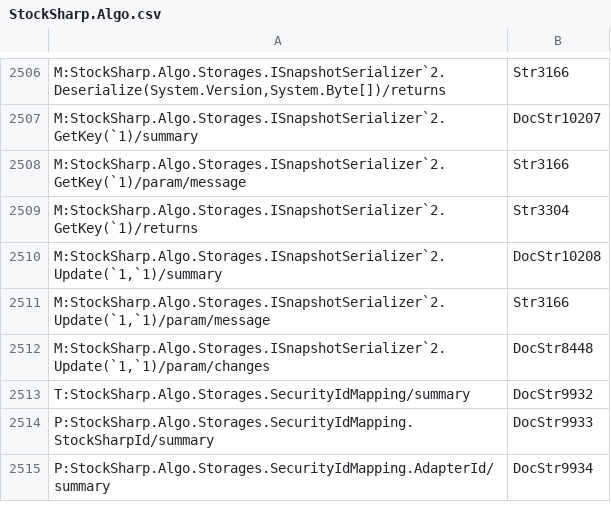
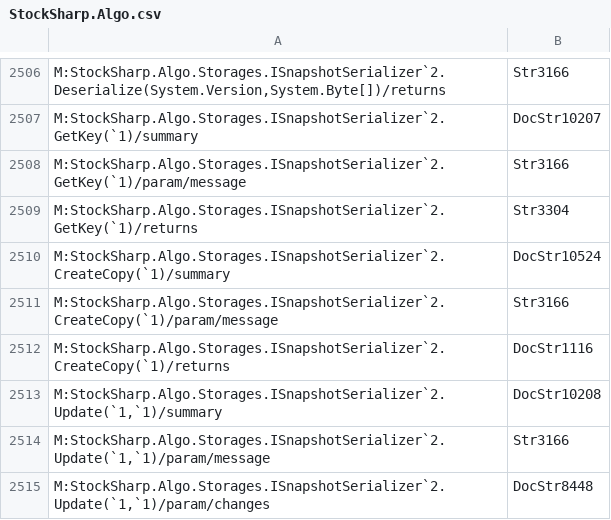
Before and after one commit to StockSharp/StockSharp, a CSV file: Localization/XmlComments/StockSharp.Algo.csv, drawn as a sheet; only a part is shown, gaps mark what is left out; the shorter side is filled out with more unchanged rows; the diff names each change by its address in the sheet, - before the commit and + after, or states it on an @@ line.

```diff
--- a/Localization/XmlComments/StockSharp.Algo.csv
+++ b/Localization/XmlComments/StockSharp.Algo.csv
+row 2510: M:StockSharp.Algo.Storages.ISnapshotSerializer`2.CreateCopy(`1)/summary | DocStr10524
+row 2511: M:StockSharp.Algo.Storages.ISnapshotSerializer`2.CreateCopy(`1)/param/message | Str3166
+row 2512: M:StockSharp.Algo.Storages.ISnapshotSerializer`2.CreateCopy(`1)/returns | DocStr1116
```
Also changed, not shown: Localization/XmlComments/StockSharp.Alerts.csv, 2 other files.
